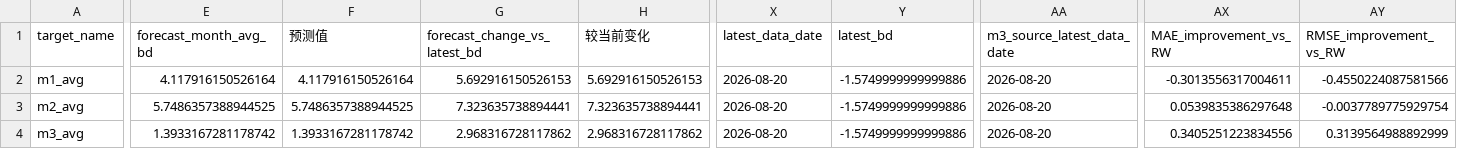
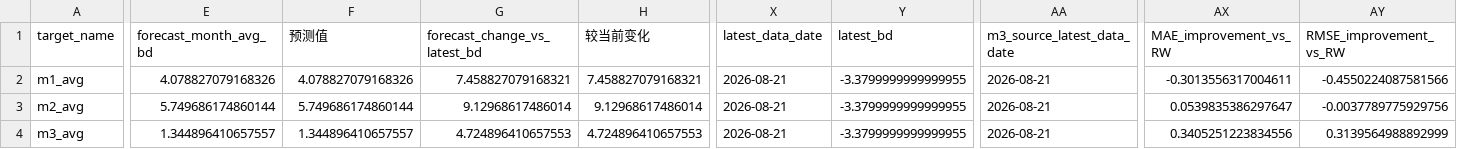
Before and after one commit to zyb0716-svg/bd-daily-report, a CSV file: short_term_final_forecast_summary.csv, drawn as a sheet; only a part is shown, gaps mark what is left out; the diff covers the shown part only; the diff names each change by its address in the sheet, - before the commit and + after, or states it on an @@ line.

Commit message:
Update BD report 2026-08-22 11:15

```diff
--- a/short_term_final_forecast_summary.csv
+++ b/short_term_final_forecast_summary.csv
-E2 (forecast_month_avg_bd): 4.117916150526164
+E2 (forecast_month_avg_bd): 4.078827079168326
-F2 (预测值): 4.117916150526164
+F2 (预测值): 4.078827079168326
-G2 (forecast_change_vs_latest_bd): 5.692916150526153
+G2 (forecast_change_vs_latest_bd): 7.458827079168321
-H2 (较当前变化): 5.692916150526153
+H2 (较当前变化): 7.458827079168321
-X2:X4 (latest_data_date): 2026-08-20
+X2:X4 (latest_data_date): 2026-08-21
-Y2:Y4 (latest_bd): -1.5749999999999886
+Y2:Y4 (latest_bd): -3.3799999999999955
-AA2:AA4 (m3_source_latest_data_date): 2026-08-20
+AA2:AA4 (m3_source_latest_data_date): 2026-08-21
-E3 (forecast_month_avg_bd): 5.7486357388944525
+E3 (forecast_month_avg_bd): 5.749686174860144
-F3 (预测值): 5.7486357388944525
+F3 (预测值): 5.749686174860144
-G3 (forecast_change_vs_latest_bd): 7.323635738894441
+G3 (forecast_change_vs_latest_bd): 9.12968617486014
-H3 (较当前变化): 7.323635738894441
+H3 (较当前变化): 9.12968617486014
-AX3 (MAE_improvement_vs_RW): 0.0539835386297648
+AX3 (MAE_improvement_vs_RW): 0.0539835386297647
-AY3 (RMSE_improvement_vs_RW): -0.0037789775929754
+AY3 (RMSE_improvement_vs_RW): -0.0037789775929756
-E4 (forecast_month_avg_bd): 1.3933167281178742
+E4 (forecast_month_avg_bd): 1.344896410657557
-F4 (预测值): 1.3933167281178742
+F4 (预测值): 1.344896410657557
-G4 (forecast_change_vs_latest_bd): 2.968316728117862
+G4 (forecast_change_vs_latest_bd): 4.724896410657553
-H4 (较当前变化): 2.968316728117862
+H4 (较当前变化): 4.724896410657553
```
Also changed, not shown: 2 edited cells elsewhere in this file, final_forecast_lock.csv, short_term_final_backtest_summary.csv, 4 other files.
